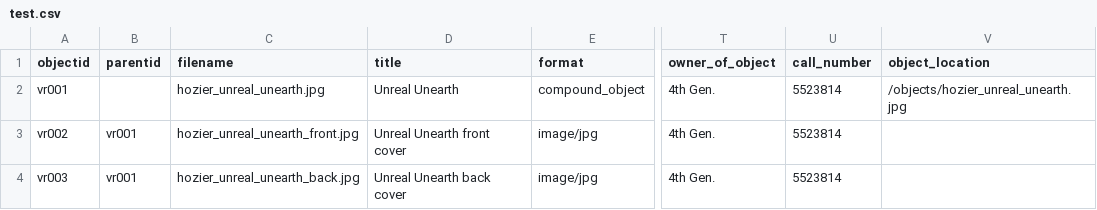
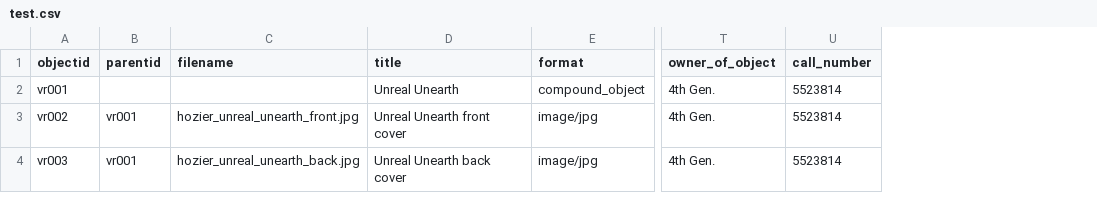
Before and after one commit to aspeas/Delete_when_done, a CSV file: _data/test.csv, drawn as a sheet; only a part is shown, gaps mark what is left out; the diff names each change by its address in the sheet, - before the commit and + after, or states it on an @@ line.

Commit message:
Update test.csv

```diff
--- a/_data/test.csv
+++ b/_data/test.csv
-column V (object_location), row 2: /objects/hozier_unreal_unearth.jpg
-C2 (filename): hozier_unreal_unearth.jpg
+C2 (filename): (empty)
```
